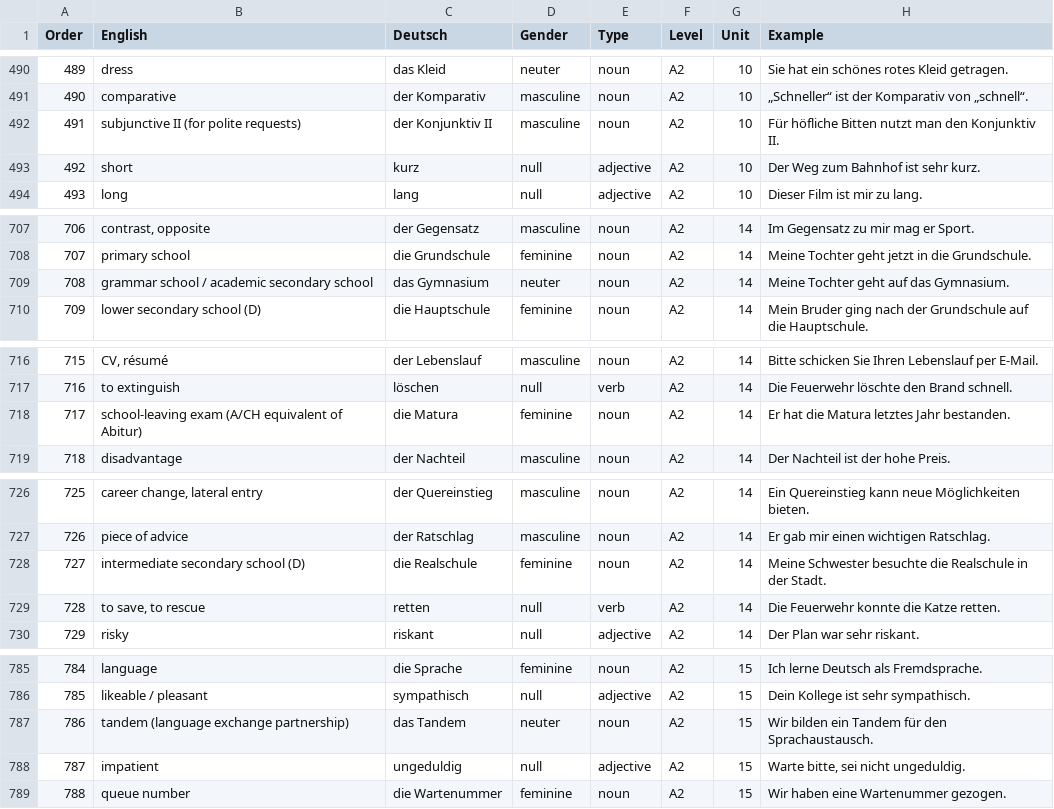
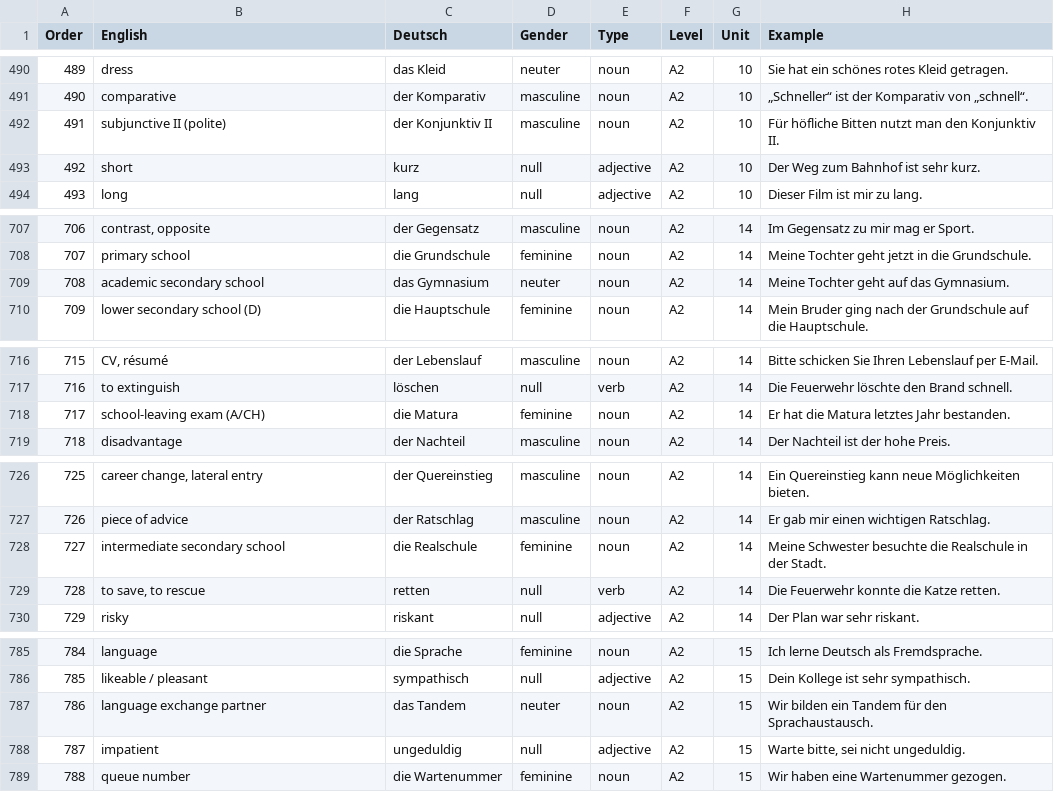
Before and after one commit to mcordova47/flashcards, a CSV file: data/de-1000.csv, drawn as a sheet; only a part is shown, gaps mark what is left out; the diff covers the shown part only.

```diff
--- a/data/de-1000.csv
+++ b/data/de-1000.csv
@@ -491,3 +491,3 @@ Order,English,Deutsch,Gender,Type,Level,Unit,Example
 490,comparative,der Komparativ,masculine,noun,A2,10,„Schneller“ ist der Komparativ von „schnell“.
-491,subjunctive II (for polite requests),der Konjunktiv II,masculine,noun,A2,10,Für höfliche Bitten nutzt man den Konjunktiv II.
+491,subjunctive II (polite),der Konjunktiv II,masculine,noun,A2,10,Für höfliche Bitten nutzt man den Konjunktiv II.
 492,short,kurz,null,adjective,A2,10,Der Weg zum Bahnhof ist sehr kurz.
@@ -708,3 +708,3 @@ Order,English,Deutsch,Gender,Type,Level,Unit,Example
 707,primary school,die Grundschule,feminine,noun,A2,14,Meine Tochter geht jetzt in die Grundschule.
-708,grammar school / academic secondary school,das Gymnasium,neuter,noun,A2,14,Meine Tochter geht auf das Gymnasium.
+708,academic secondary school,das Gymnasium,neuter,noun,A2,14,Meine Tochter geht auf das Gymnasium.
 709,lower secondary school (D),die Hauptschule,feminine,noun,A2,14,Mein Bruder ging nach der Grundschule auf die Hauptschule.
@@ -717,3 +717,3 @@ Order,English,Deutsch,Gender,Type,Level,Unit,Example
 716,to extinguish,löschen,null,verb,A2,14,Die Feuerwehr löschte den Brand schnell.
-717,school-leaving exam (A/CH equivalent of Abitur),die Matura,feminine,noun,A2,14,Er hat die Matura letztes Jahr bestanden.
+717,school-leaving exam (A/CH),die Matura,feminine,noun,A2,14,Er hat die Matura letztes Jahr bestanden.
 718,disadvantage,der Nachteil,masculine,noun,A2,14,Der Nachteil ist der hohe Preis.
@@ -727,3 +727,3 @@ Order,English,Deutsch,Gender,Type,Level,Unit,Example
 726,piece of advice,der Ratschlag,masculine,noun,A2,14,Er gab mir einen wichtigen Ratschlag.
-727,intermediate secondary school (D),die Realschule,feminine,noun,A2,14,Meine Schwester besuchte die Realschule in der Stadt.
+727,intermediate secondary school,die Realschule,feminine,noun,A2,14,Meine Schwester besuchte die Realschule in der Stadt.
 728,"to save, to rescue",retten,null,verb,A2,14,Die Feuerwehr konnte die Katze retten.
@@ -786,3 +786,3 @@ Order,English,Deutsch,Gender,Type,Level,Unit,Example
 785,likeable / pleasant,sympathisch,null,adjective,A2,15,Dein Kollege ist sehr sympathisch.
-786,tandem (language exchange partnership),das Tandem,neuter,noun,A2,15,Wir bilden ein Tandem für den Sprachaustausch.
+786,language exchange partner,das Tandem,neuter,noun,A2,15,Wir bilden ein Tandem für den Sprachaustausch.
 787,impatient,ungeduldig,null,adjective,A2,15,"Warte bitte, sei nicht ungeduldig."
```
Also changed, not shown: 9 edited cells elsewhere in this file, 1 other file.
